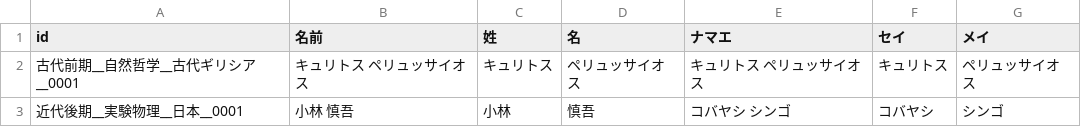
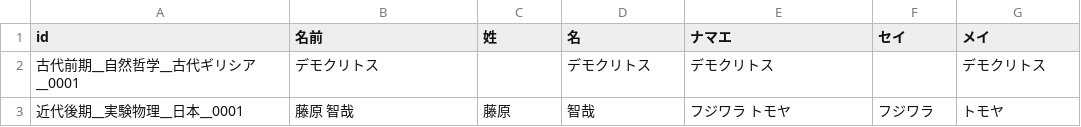
Before and after one commit to jiroshimaya/fictional-scientists, a CSV file: data/sample/two/names/fictional_scientist_names.csv, drawn as a sheet.

```diff
--- a/data/sample/two/names/fictional_scientist_names.csv
+++ b/data/sample/two/names/fictional_scientist_names.csv
@@ -1,3 +1,3 @@
 id,名前,姓,名,ナマエ,セイ,メイ
-古代前期__自然哲学__古代ギリシア__0001,キュリトス ペリュッサイオス,キュリトス,ペリュッサイオス,キュリトス ペリュッサイオス,キュリトス,ペリュッサイオス
-近代後期__実験物理__日本__0001,小林 慎吾,小林,慎吾,コバヤシ シンゴ,コバヤシ,シンゴ
+古代前期__自然哲学__古代ギリシア__0001,デモクリトス,,デモクリトス,デモクリトス,,デモクリトス
+近代後期__実験物理__日本__0001,藤原 智哉,藤原,智哉,フジワラ トモヤ,フジワラ,トモヤ
```
Also changed, not shown: 11 other files.
